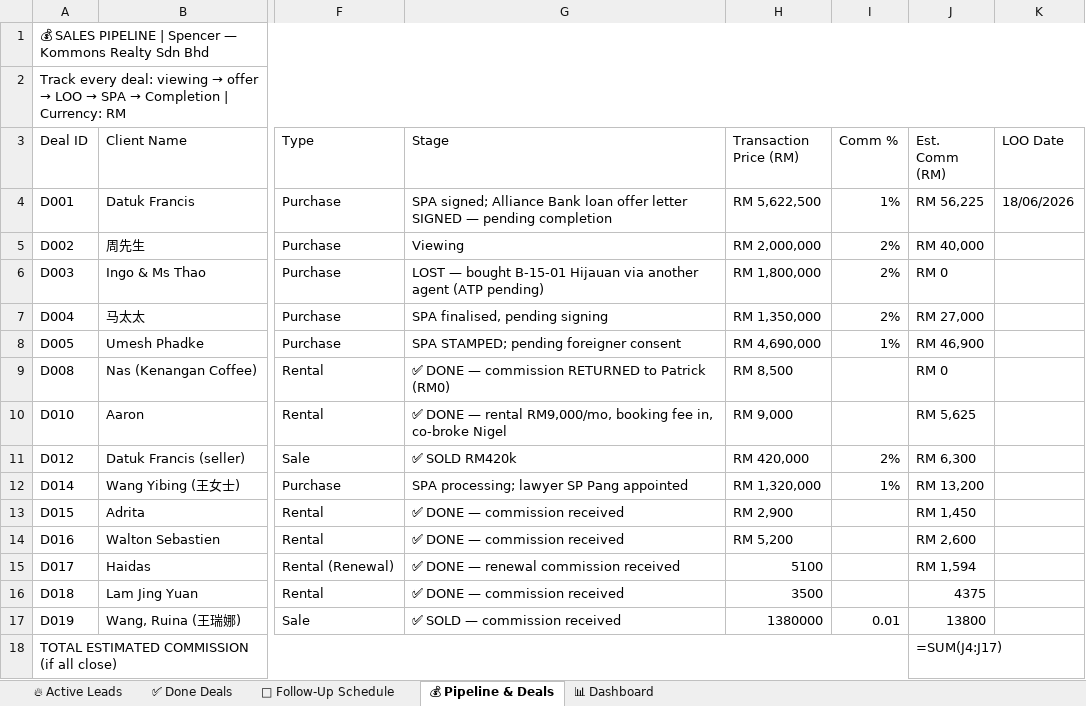
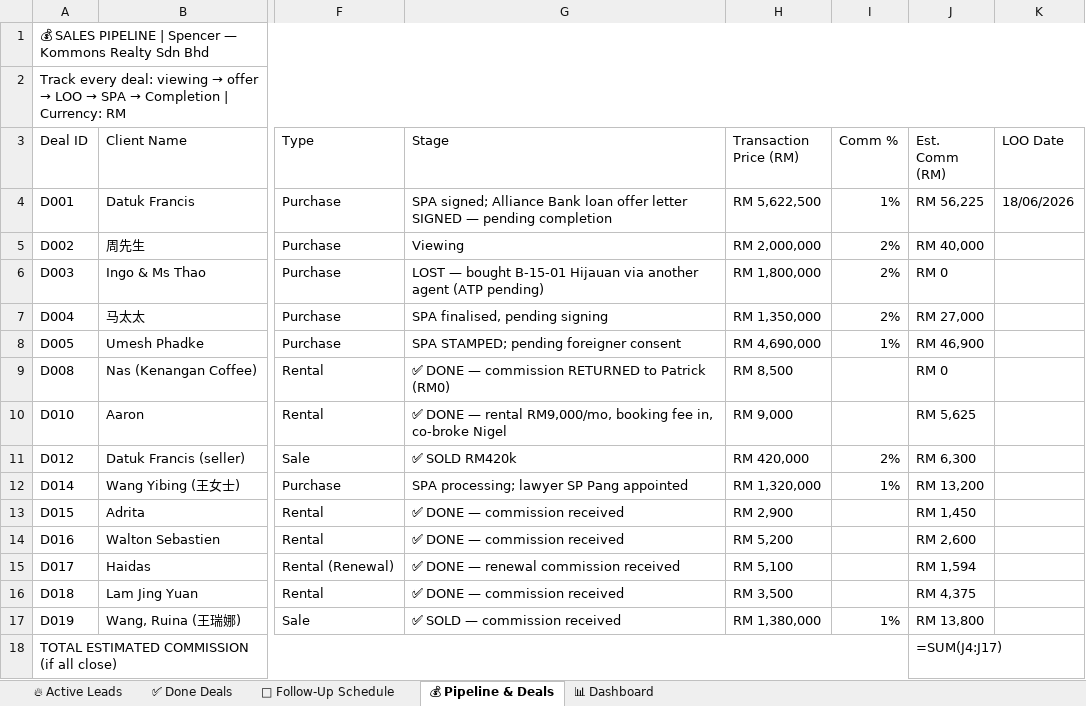
Before and after one commit to Spencerr2626/Spencer, an Excel workbook: references/crm/Spencer_Kommons_CRM_v3.xlsx, sheet 💰 Pipeline & Deals, drawn as a sheet; only a part is shown, gaps mark what is left out; values as stored, in another font and other column widths than the file's, no cell formats; formulas without a stored value are shown as written; the diff names each change by its address in the sheet, - before the commit and + after, or states it on an @@ line.

```diff
--- a/references/crm/Spencer_Kommons_CRM_v3.xlsx (sheet 💰 Pipeline & Deals)
+++ b/references/crm/Spencer_Kommons_CRM_v3.xlsx (sheet 💰 Pipeline & Deals)
-H15 (Transaction Price (RM)): 5100
+H15 (Transaction Price (RM)): RM 5,100
-H16 (Transaction Price (RM)): 3500
+H16 (Transaction Price (RM)): RM 3,500
-J16 (Est. Comm (RM)): 4375
+J16 (Est. Comm (RM)): RM 4,375
-H17 (Transaction Price (RM)): 1380000
+H17 (Transaction Price (RM)): RM 1,380,000
-I17 (Comm %): 0.01
+I17 (Comm %): 1%
-J17 (Est. Comm (RM)): 13800
+J17 (Est. Comm (RM)): RM 13,800
```
Also changed, not shown: cell formats.
